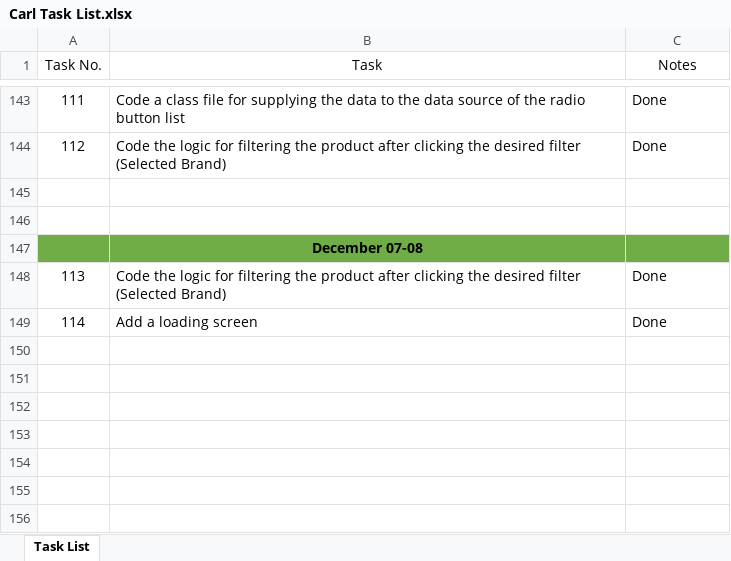
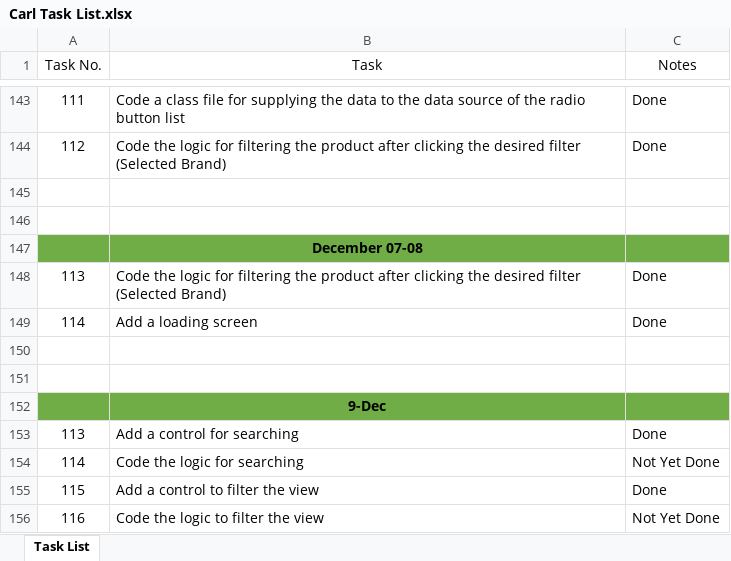
Before and after one commit to Karl-El/SerializeAndDeserialize, an Excel workbook: Carl Task List.xlsx, sheet Task List, drawn as a sheet; only a part is shown, gaps mark what is left out; values as stored, in another font and other column widths than the file's, no borders; table styles not drawn; the diff names each change by its address in the sheet, - before the commit and + after, or states it on an @@ line.

```diff
--- a/Carl Task List.xlsx (sheet Task List)
+++ b/Carl Task List.xlsx (sheet Task List)
+row 150: (empty)
+row 151: (empty)
+row 152:  | 9-Dec
+row 153: 113 | Add a control for searching | Done
+row 154: 114 | Code the logic for searching | Not Yet Done
+row 155: 115 | Add a control to filter the view | Done
+row 156: 116 | Code the logic to filter the view | Not Yet Done
```
Also changed, not shown: 3 other files.
